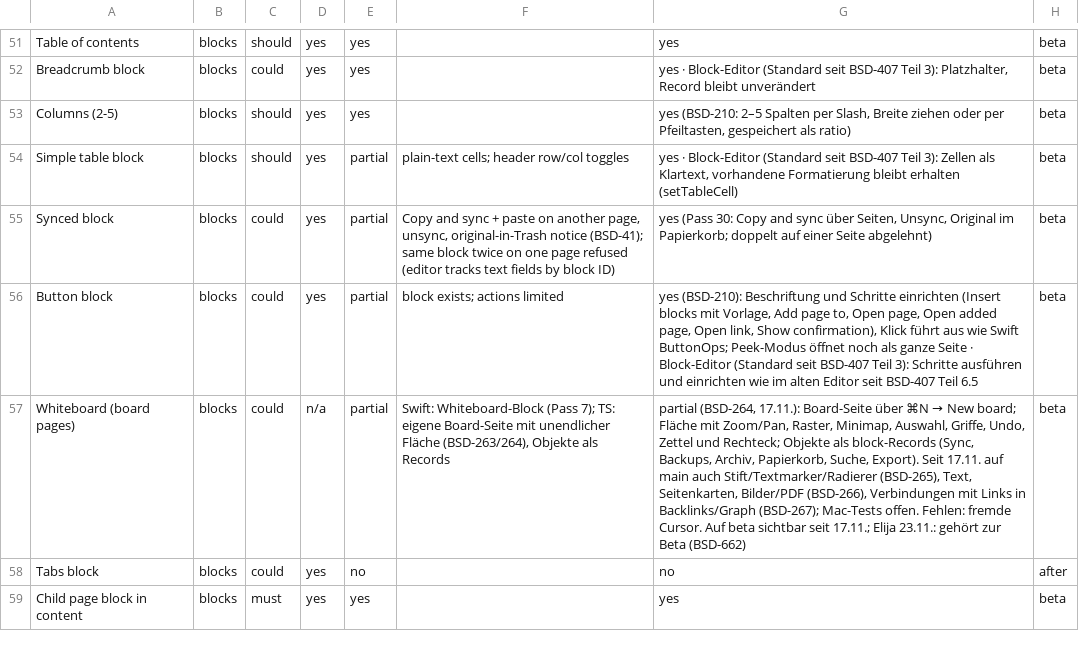
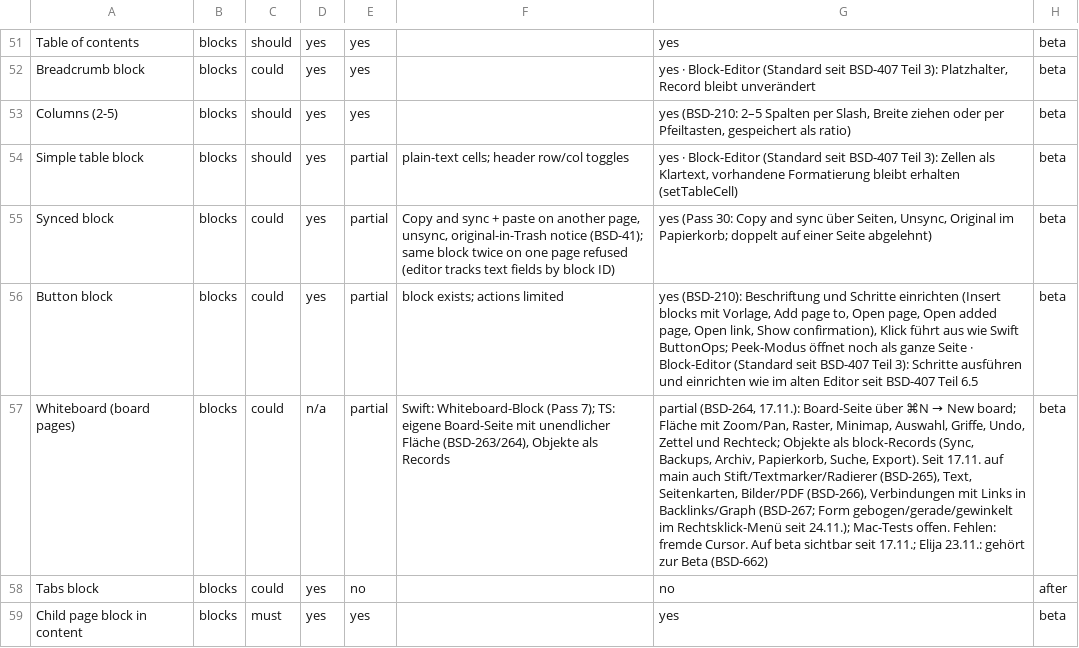
Before and after one commit to elija-7580/Based, a CSV file: replica/features.csv, drawn as a sheet; only a part is shown, gaps mark what is left out; the diff names each change by its address in the sheet, - before the commit and + after, or states it on an @@ line.

```diff
--- a/replica/features.csv
+++ b/replica/features.csv
-G57: …in Backlinks/Graph (BSD-267); Mac-Tests offen.…
+G57: …in Backlinks/Graph (BSD-267; Form gebogen/gerade/gewinkelt im Rechtsklick-Menü seit 24.11.); Mac-Tests offen.…
```
Also changed, not shown: 7 other files.
